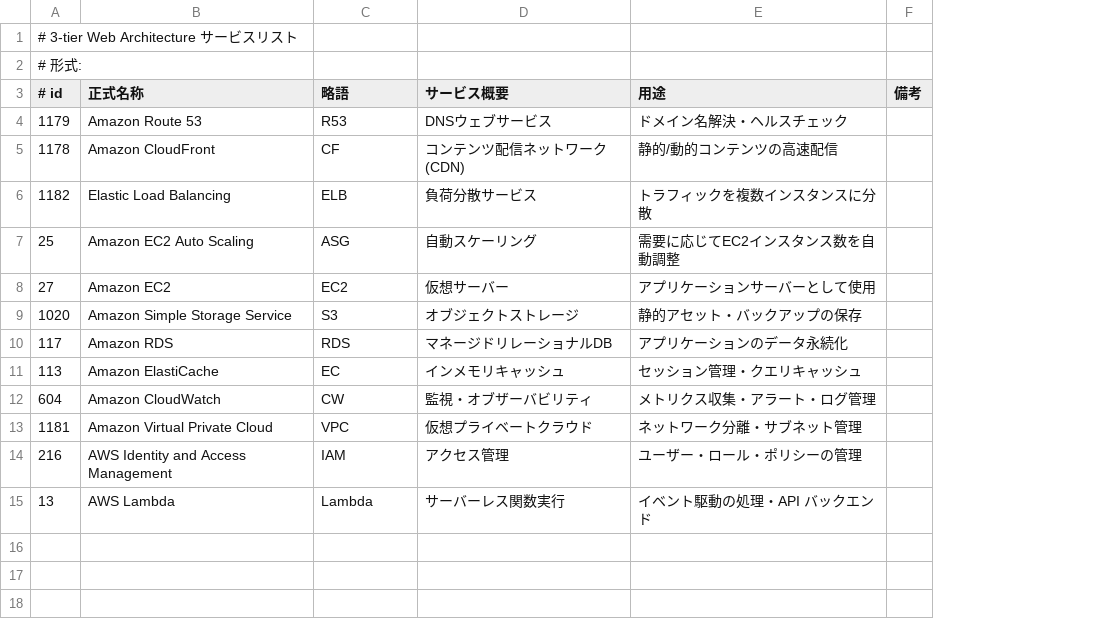
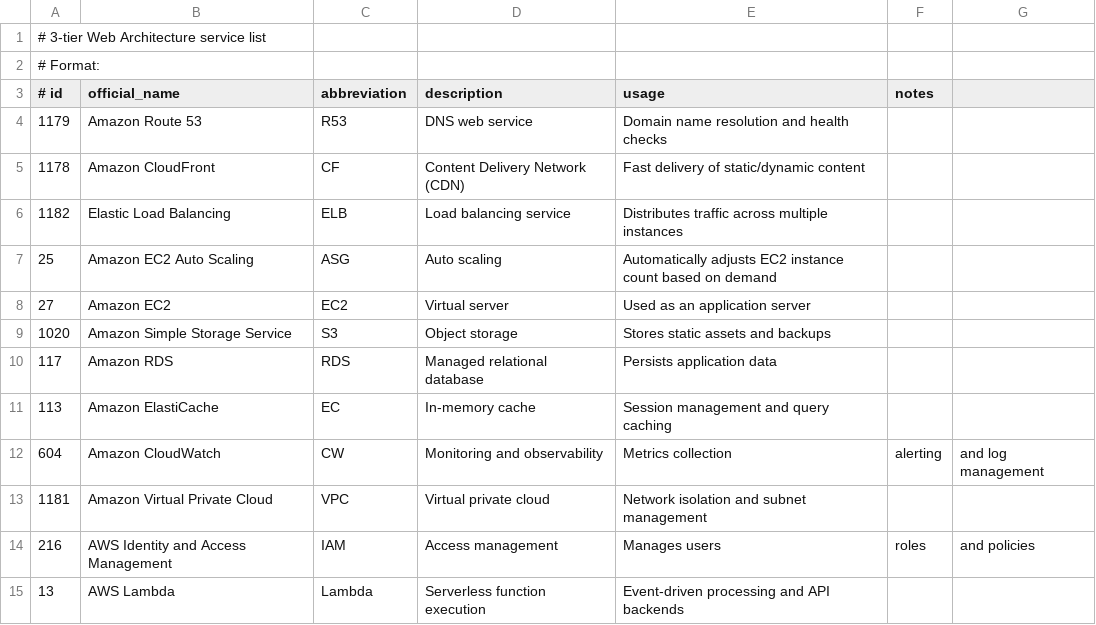
Before and after one commit to ryo-arima/xaligo, a CSV file: examples/services.csv, drawn as a sheet; removed rows and columns are numbered as before the commit, all else as after; the diff names each change by its address in the sheet, - before the commit and + after, or states it on an @@ line.

```diff
--- a/examples/services.csv
+++ b/examples/services.csv
-column D (サービス概要), rows 4-15: DNSウェブサービス | コンテンツ配信ネットワーク (CDN) | 負荷分散サービス | 自動スケーリング | 仮想サーバー | オブジェクトストレージ | マネージドリレーショナルDB | インメモリキャッシュ | 監視・オブザーバビリティ | 仮想プライベートクラウド | アクセス管理 | サーバーレス関数実行
-column E (用途), rows 4-15: ドメイン名解決・ヘルスチェック | 静的/動的コンテンツの高速配信 | トラフィックを複数インスタンスに分散 | 需要に応じてEC2インスタンス数を自動調整 | アプリケーションサーバーとして使用 | 静的アセット・バックアップの保存 | アプリケーションのデータ永続化 | セッション管理・クエリキャッシュ | メトリクス収集・アラート・ログ管理 | ネットワーク分離・サブネット管理 | ユーザー・ロール・ポリシーの管理 | イベント駆動の処理・API バックエンド
-column F (備考), empty
+column D (description), rows 4-15: DNS web service | Content Delivery Network (CDN) | Load balancing service | Auto scaling | Virtual server | Object storage | Managed relational database | In-memory cache | Monitoring and observability | Virtual private cloud | Access management | Serverless function execution
+column E (usage), rows 4-15: Domain name resolution and health checks | Fast delivery of static/dynamic content | Distributes traffic across multiple instances | Automatically adjusts EC2 instance count based on demand | Used as an application server | Stores static assets and backups | Persists application data | Session management and query caching | Metrics collection | Network isolation and subnet management | Manages users | Event-driven processing and API backends
+column F (notes), rows 12-14: alerting |  | roles
+column G, rows 12-14: and log management |  | and policies
-A1 (# id): # 3-tier Web Architecture サービスリスト
+A1 (# id): # 3-tier Web Architecture service list
-A2 (# id): # 形式:
+A2 (# id): # Format:
-B3: 正式名称
+B3: official_name
-C3: 略語
+C3: abbreviation
```
Also changed, not shown: 4 other files.
